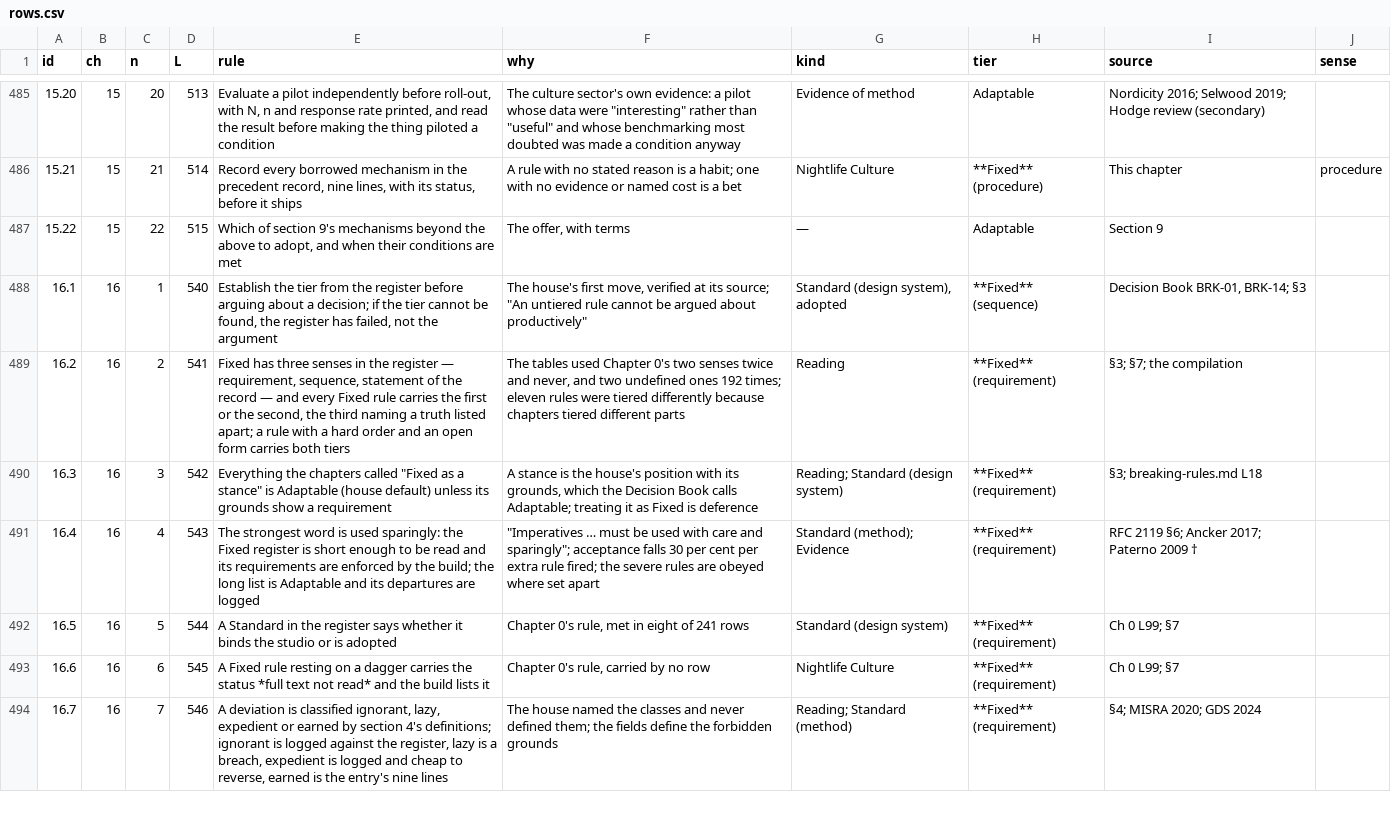
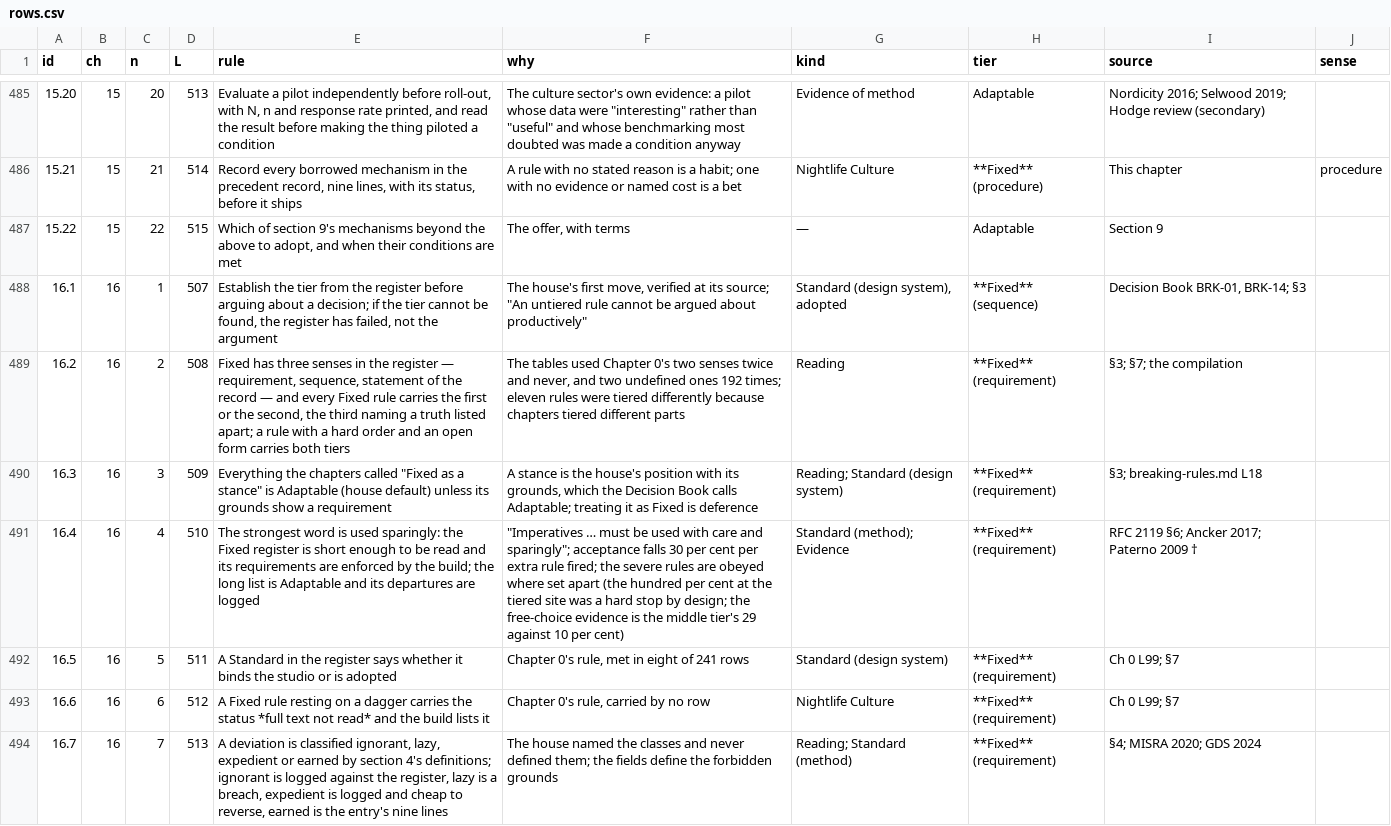
Before and after one commit to jadeponting/Nightlife-Culture-dashboard-design, a CSV file: 06-register/work/rows.csv, drawn as a sheet; only a part is shown, gaps mark what is left out; the diff covers the shown part only.

```diff
--- a/06-register/work/rows.csv
+++ b/06-register/work/rows.csv
@@ -487,8 +487,8 @@ id,ch,n,L,rule,why,kind,tier,source,sense
 15.22,15,22,515,"Which of section 9's mechanisms beyond the above to adopt, and when their conditions are met","The offer, with terms",—,Adaptable,Section 9,
-16.1,16,1,540,"Establish the tier from the register before arguing about a decision; if the tier cannot be found, the register has failed, not the argument","The house's first move, verified at its source; ""An untiered rule cannot be argued about productively""","Standard (design system), adopted",**Fixed** (sequence),"Decision Book BRK-01, BRK-14; §3",
-16.2,16,2,541,"Fixed has three senses in the register — requirement, sequence, statement of the record — and every Fixed rule carries the first or the second, the third naming a truth listed apart; a rule with a hard order and an open form carries both tiers","The tables used Chapter 0's two senses twice and never, and two undefined ones 192 times; eleven rules were tiered differently because chapters tiered different parts",Reading,**Fixed** (requirement),§3; §7; the compilation,
-16.3,16,3,542,"Everything the chapters called ""Fixed as a stance"" is Adaptable (house default) unless its grounds show a requirement","A stance is the house's position with its grounds, which the Decision Book calls Adaptable; treating it as Fixed is deference",Reading; Standard (design system),**Fixed** (requirement),§3; breaking-rules.md L18,
-16.4,16,4,543,The strongest word is used sparingly: the Fixed register is short enough to be read and its requirements are enforced by the build; the long list is Adaptable and its departures are logged,"""Imperatives … must be used with care and sparingly""; acceptance falls 30 per cent per extra rule fired; the severe rules are obeyed where set apart",Standard (method); Evidence,**Fixed** (requirement),RFC 2119 §6; Ancker 2017; Paterno 2009 †,
-16.5,16,5,544,A Standard in the register says whether it binds the studio or is adopted,"Chapter 0's rule, met in eight of 241 rows",Standard (design system),**Fixed** (requirement),Ch 0 L99; §7,
-16.6,16,6,545,A Fixed rule resting on a dagger carries the status *full text not read* and the build lists it,"Chapter 0's rule, carried by no row",Nightlife Culture,**Fixed** (requirement),Ch 0 L99; §7,
-16.7,16,7,546,"A deviation is classified ignorant, lazy, expedient or earned by section 4's definitions; ignorant is logged against the register, lazy is a breach, expedient is logged and cheap to reverse, earned is the entry's nine lines",The house named the classes and never defined them; the fields define the forbidden grounds,Reading; Standard (method),**Fixed** (requirement),§4; MISRA 2020; GDS 2024,
+16.1,16,1,507,"Establish the tier from the register before arguing about a decision; if the tier cannot be found, the register has failed, not the argument","The house's first move, verified at its source; ""An untiered rule cannot be argued about productively""","Standard (design system), adopted",**Fixed** (sequence),"Decision Book BRK-01, BRK-14; §3",
+16.2,16,2,508,"Fixed has three senses in the register — requirement, sequence, statement of the record — and every Fixed rule carries the first or the second, the third naming a truth listed apart; a rule with a hard order and an open form carries both tiers","The tables used Chapter 0's two senses twice and never, and two undefined ones 192 times; eleven rules were tiered differently because chapters tiered different parts",Reading,**Fixed** (requirement),§3; §7; the compilation,
+16.3,16,3,509,"Everything the chapters called ""Fixed as a stance"" is Adaptable (house default) unless its grounds show a requirement","A stance is the house's position with its grounds, which the Decision Book calls Adaptable; treating it as Fixed is deference",Reading; Standard (design system),**Fixed** (requirement),§3; breaking-rules.md L18,
+16.4,16,4,510,The strongest word is used sparingly: the Fixed register is short enough to be read and its requirements are enforced by the build; the long list is Adaptable and its departures are logged,"""Imperatives … must be used with care and sparingly""; acceptance falls 30 per cent per extra rule fired; the severe rules are obeyed where set apart (the hundred per cent at the tiered site was a hard stop by design; the free-choice evidence is the middle tier's 29 against 10 per cent)",Standard (method); Evidence,**Fixed** (requirement),RFC 2119 §6; Ancker 2017; Paterno 2009 †,
+16.5,16,5,511,A Standard in the register says whether it binds the studio or is adopted,"Chapter 0's rule, met in eight of 241 rows",Standard (design system),**Fixed** (requirement),Ch 0 L99; §7,
+16.6,16,6,512,A Fixed rule resting on a dagger carries the status *full text not read* and the build lists it,"Chapter 0's rule, carried by no row",Nightlife Culture,**Fixed** (requirement),Ch 0 L99; §7,
+16.7,16,7,513,"A deviation is classified ignorant, lazy, expedient or earned by section 4's definitions; ignorant is logged against the register, lazy is a breach, expedient is logged and cheap to reverse, earned is the entry's nine lines",The house named the classes and never defined them; the fields define the forbidden grounds,Reading; Standard (method),**Fixed** (requirement),§4; MISRA 2020; GDS 2024,
```
Also changed, not shown: 26 edited cells elsewhere in this file, 06-register/rule-register.csv, 3 other files.
